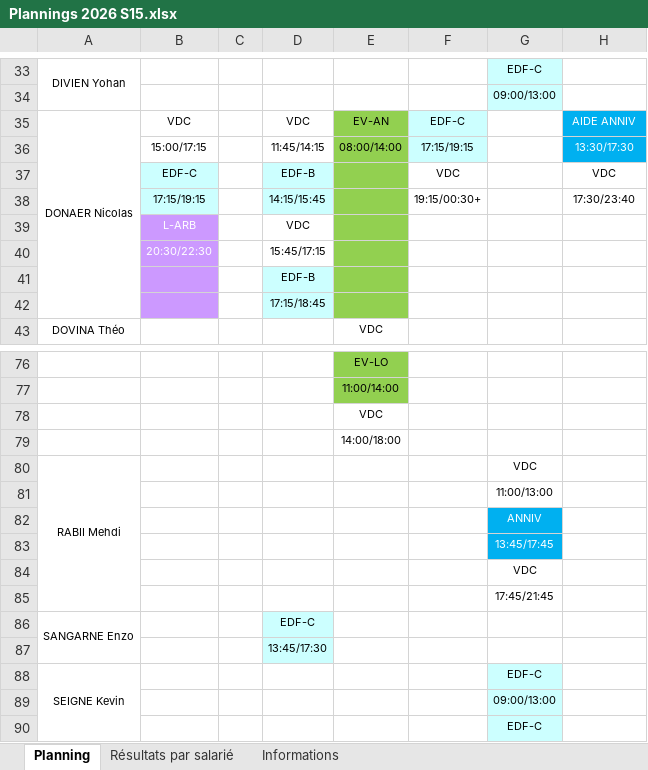
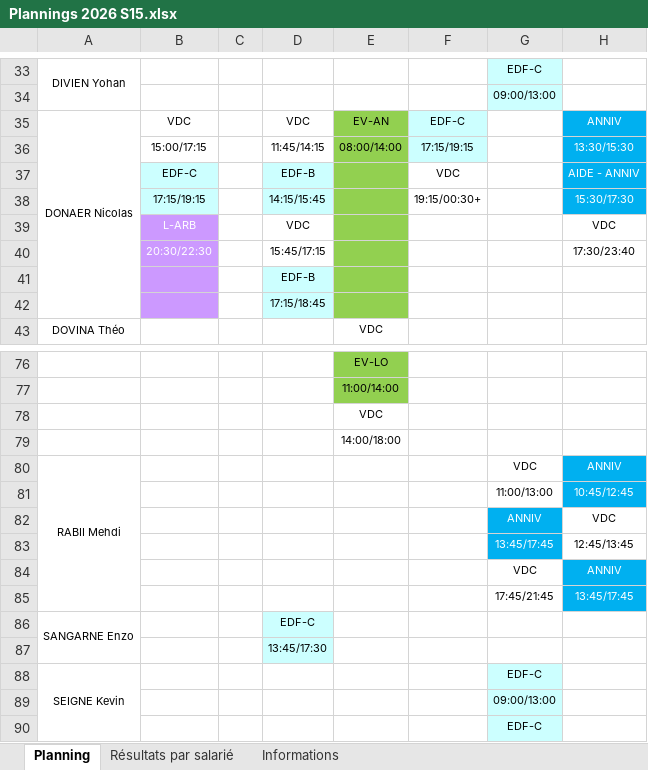
Before and after one commit to OhLaPey/planning-urbansoccer, an Excel workbook: Plannings 2026 S15.xlsx, sheet Planning, drawn as a sheet; only a part is shown, gaps mark what is left out; values as stored, in another font and other column widths than the file's, no borders; charts and pictures not drawn; the diff names each change by its address in the sheet, - before the commit and + after, or states it on an @@ line.

Commit message:
Sync planning SharePoint : S15

```diff
--- a/Plannings 2026 S15.xlsx (sheet Planning)
+++ b/Plannings 2026 S15.xlsx (sheet Planning)
-H35: AIDE ANNIV
+H35: ANNIV
-H36: 13:30/17:30
+H36: 13:30/15:30
-H37: VDC
+H37: AIDE - ANNIV
@@ H37:H38 fill: none → #00B0F0, text colour: black → #FFFFFF @@
-H38: 17:30/23:40
+H38: 15:30/17:30
-H39: (empty)
+H39: VDC
-H40: (empty)
+H40: 17:30/23:40
-H80: (empty)
+H80: ANNIV
-H80:H81 fill: none
+H80:H81 fill: #00B0F0
-H81: (empty)
+H81: 10:45/12:45
-H82: (empty)
+H82: VDC
-H83: (empty)
+H83: 12:45/13:45
-H84: (empty)
+H84: ANNIV
-H84:H85 fill: none
+H84:H85 fill: #00B0F0
-H85: (empty)
+H85: 13:45/17:45
```
Also changed, not shown: charts or pictures.
